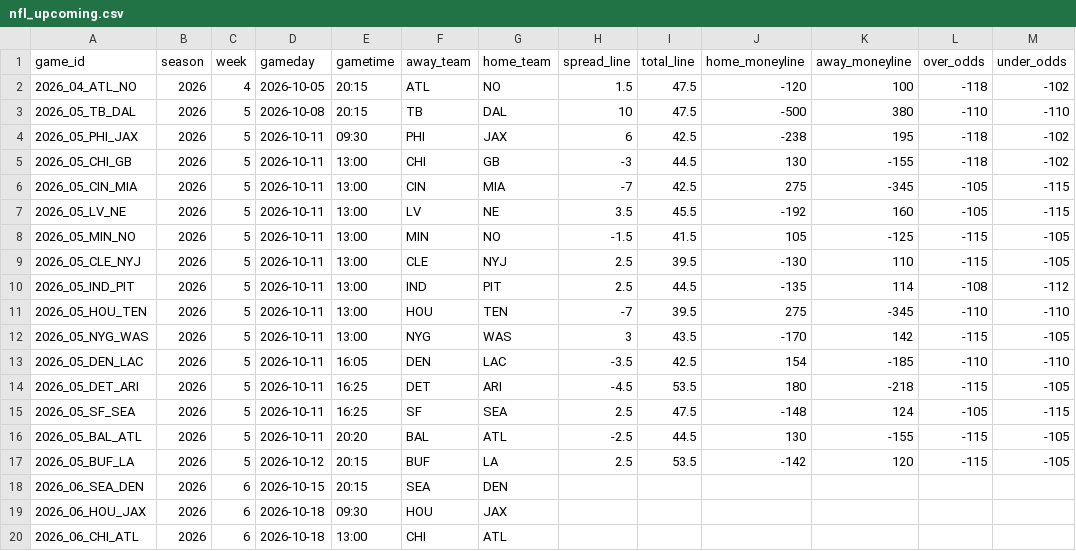
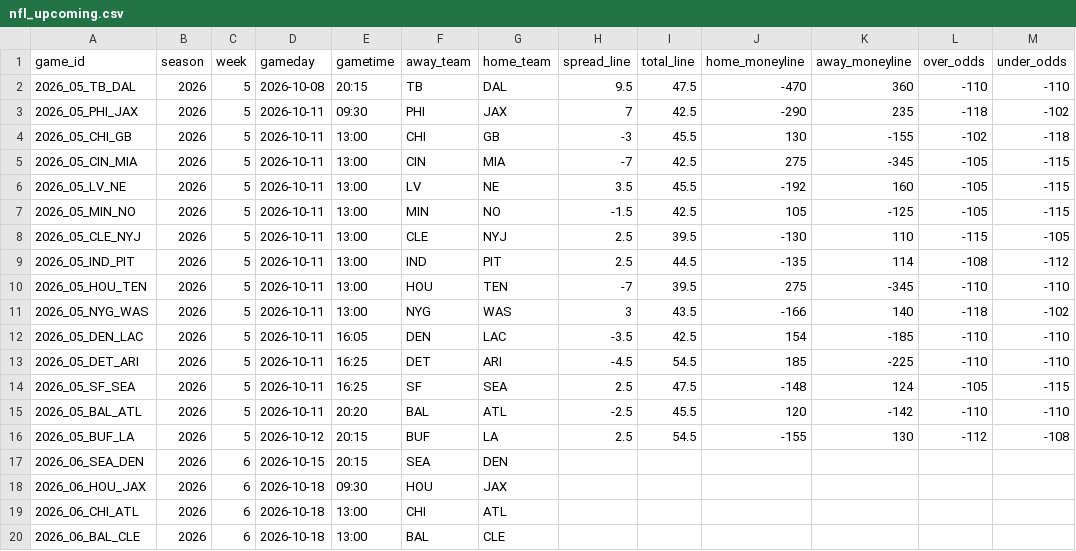
Before and after one commit to georgecharlesworth5-sudo/footystatpack, a CSV file: data/nfl_upcoming.csv, drawn as a sheet; only a part is shown; the shorter side is filled out with more unchanged rows.

```diff
--- a/data/nfl_upcoming.csv
+++ b/data/nfl_upcoming.csv
@@ -1,9 +1,8 @@
 game_id,season,week,gameday,gametime,away_team,home_team,spread_line,total_line,home_moneyline,away_moneyline,over_odds,under_odds
-2026_04_ATL_NO,2026,4,2026-10-05,20:15,ATL,NO,1.5,47.5,-120,100,-118,-102
-2026_05_TB_DAL,2026,5,2026-10-08,20:15,TB,DAL,10,47.5,-500,380,-110,-110
-2026_05_PHI_JAX,2026,5,2026-10-11,09:30,PHI,JAX,6,42.5,-238,195,-118,-102
-2026_05_CHI_GB,2026,5,2026-10-11,13:00,CHI,GB,-3,44.5,130,-155,-118,-102
+2026_05_TB_DAL,2026,5,2026-10-08,20:15,TB,DAL,9.5,47.5,-470,360,-110,-110
+2026_05_PHI_JAX,2026,5,2026-10-11,09:30,PHI,JAX,7,42.5,-290,235,-118,-102
+2026_05_CHI_GB,2026,5,2026-10-11,13:00,CHI,GB,-3,45.5,130,-155,-102,-118
 2026_05_CIN_MIA,2026,5,2026-10-11,13:00,CIN,MIA,-7,42.5,275,-345,-105,-115
 2026_05_LV_NE,2026,5,2026-10-11,13:00,LV,NE,3.5,45.5,-192,160,-105,-115
-2026_05_MIN_NO,2026,5,2026-10-11,13:00,MIN,NO,-1.5,41.5,105,-125,-115,-105
+2026_05_MIN_NO,2026,5,2026-10-11,13:00,MIN,NO,-1.5,42.5,105,-125,-105,-115
 2026_05_CLE_NYJ,2026,5,2026-10-11,13:00,CLE,NYJ,2.5,39.5,-130,110,-115,-105
@@ -11,8 +10,8 @@ game_id,season,week,gameday,gametime,away_team,home_team,spread_line,total_line,
 2026_05_HOU_TEN,2026,5,2026-10-11,13:00,HOU,TEN,-7,39.5,275,-345,-110,-110
-2026_05_NYG_WAS,2026,5,2026-10-11,13:00,NYG,WAS,3,43.5,-170,142,-115,-105
+2026_05_NYG_WAS,2026,5,2026-10-11,13:00,NYG,WAS,3,43.5,-166,140,-118,-102
 2026_05_DEN_LAC,2026,5,2026-10-11,16:05,DEN,LAC,-3.5,42.5,154,-185,-110,-110
-2026_05_DET_ARI,2026,5,2026-10-11,16:25,DET,ARI,-4.5,53.5,180,-218,-115,-105
+2026_05_DET_ARI,2026,5,2026-10-11,16:25,DET,ARI,-4.5,54.5,185,-225,-110,-110
 2026_05_SF_SEA,2026,5,2026-10-11,16:25,SF,SEA,2.5,47.5,-148,124,-105,-115
-2026_05_BAL_ATL,2026,5,2026-10-11,20:20,BAL,ATL,-2.5,44.5,130,-155,-115,-105
-2026_05_BUF_LA,2026,5,2026-10-12,20:15,BUF,LA,2.5,53.5,-142,120,-115,-105
+2026_05_BAL_ATL,2026,5,2026-10-11,20:20,BAL,ATL,-2.5,45.5,120,-142,-110,-110
+2026_05_BUF_LA,2026,5,2026-10-12,20:15,BUF,LA,2.5,54.5,-155,130,-112,-108
 2026_06_SEA_DEN,2026,6,2026-10-15,20:15,SEA,DEN,,,,,,
```
Also changed, not shown: data/nfl_team_games.csv, 3 other files.
